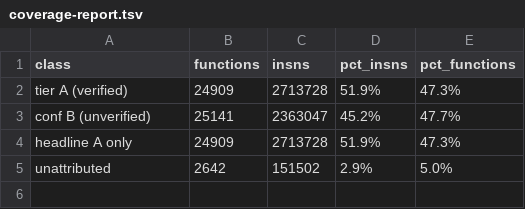
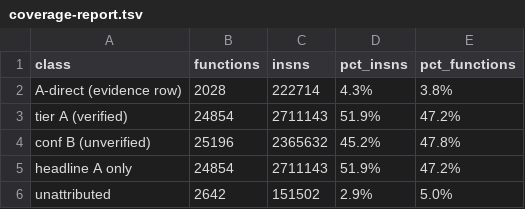
Before and after one commit to Twelve-eight/MHGU, a TSV file: docs/analysis/code/inventory/coverage-report.tsv, drawn as a sheet.

Commit message:
Separate evidence from inference in the meter: a row that says 'tier A 51.9%' is really two weak predictors agreeing, while only 4.3% of instructions have an attributable evidence row (vtable 5,152 / string 604 / class-prefix 600 seeds). Both numbers are now printed; the class-prefix map contributes 600 accepted seeds and no headline movement, which is itself the finding that prediction agreement caps what new evidence can show

```diff
--- a/docs/analysis/code/inventory/coverage-report.tsv
+++ b/docs/analysis/code/inventory/coverage-report.tsv
@@ -1,5 +1,6 @@
 class	functions	insns	pct_insns	pct_functions
-tier A (verified)	24909	2713728	51.9%	47.3%
-conf B (unverified)	25141	2363047	45.2%	47.7%
-headline A only	24909	2713728	51.9%	47.3%
+A-direct (evidence row)	2028	222714	4.3%	3.8%
+tier A (verified)	24854	2711143	51.9%	47.2%
+conf B (unverified)	25196	2365632	45.2%	47.8%
+headline A only	24854	2711143	51.9%	47.2%
 unattributed	2642	151502	2.9%	5.0%
```
Also changed, not shown: 8 other files.
